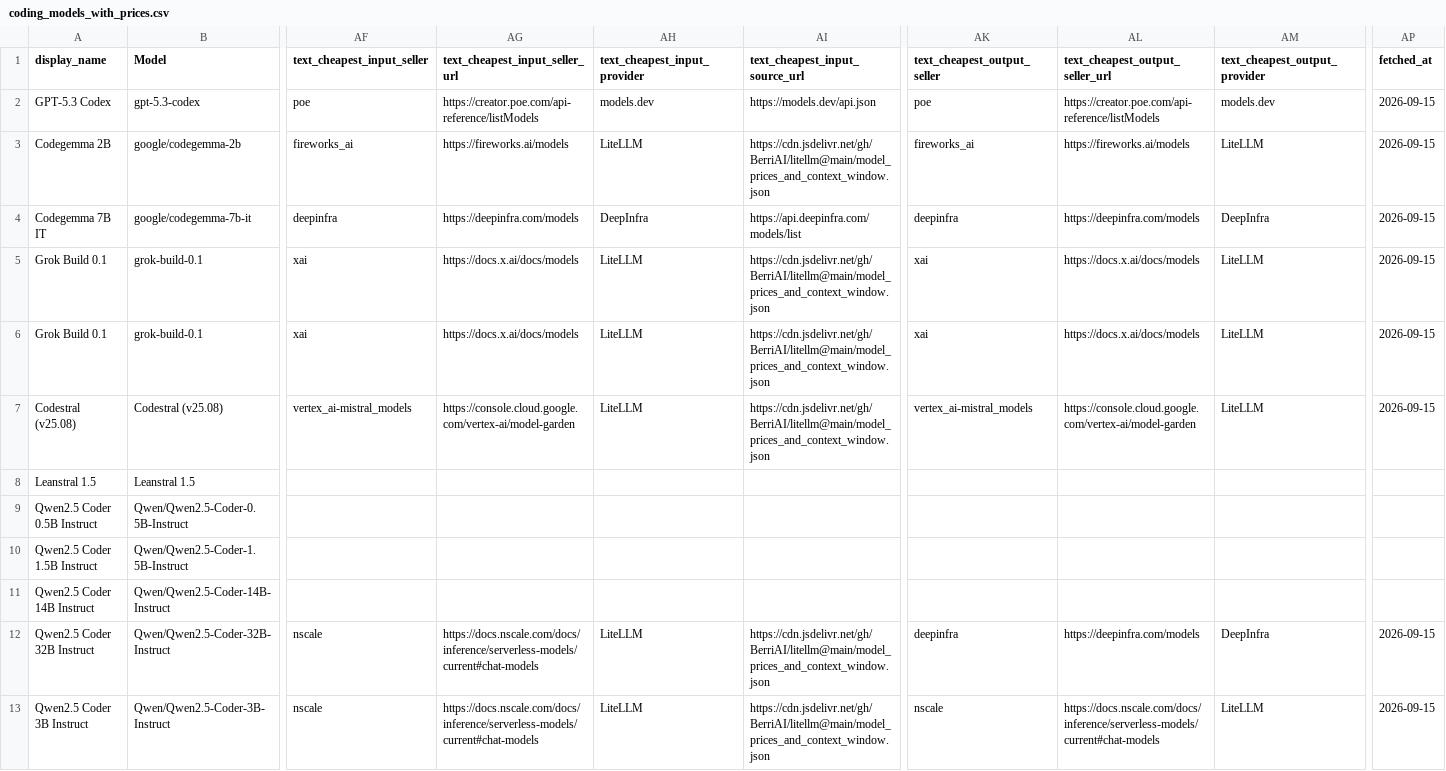
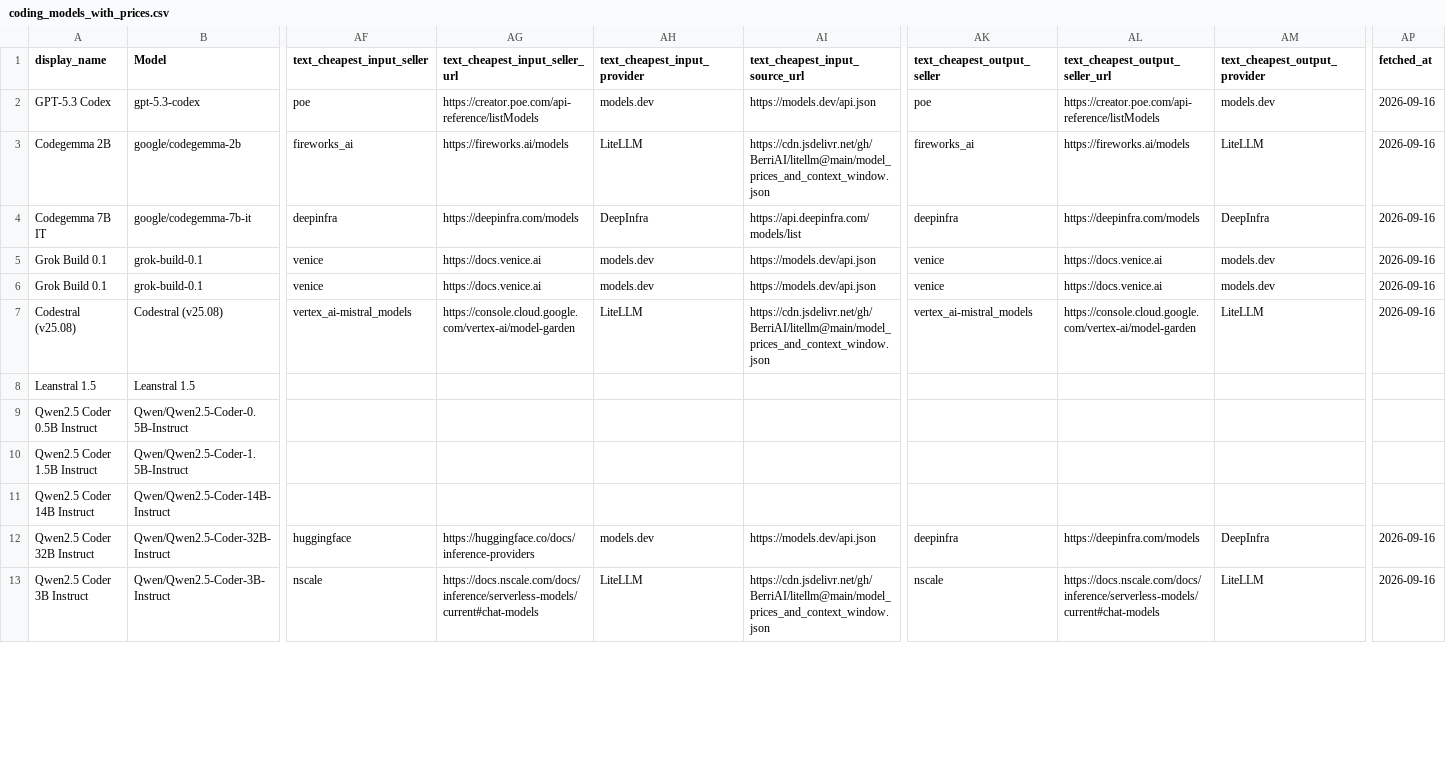
Before and after one commit to Yingshu-Li/llm-price-tracker, a CSV file: out/coding_models_with_prices.csv, drawn as a sheet; only a part is shown, gaps mark what is left out; the diff covers the shown part only; the diff names each change by its address in the sheet, - before the commit and + after, or states it on an @@ line.

```diff
--- a/out/coding_models_with_prices.csv
+++ b/out/coding_models_with_prices.csv
-AP2:AP7 (fetched_at): 2026-09-15
+AP2:AP7 (fetched_at): 2026-09-16
-AF5:AF6 (text_cheapest_input_seller): xai
+AF5:AF6 (text_cheapest_input_seller): venice
-AG5:AG6 (text_cheapest_input_seller_url): https://docs.x.ai/docs/models
+AG5:AG6 (text_cheapest_input_seller_url): https://docs.venice.ai
-AH5:AH6 (text_cheapest_input_provider): LiteLLM
+AH5:AH6 (text_cheapest_input_provider): models.dev
-AI5:AI6 (text_cheapest_input_source_url): https://cdn.jsdelivr.net/gh/BerriAI/litellm@main/model_prices_and_context_window.json
+AI5:AI6 (text_cheapest_input_source_url): https://models.dev/api.json
-AK5:AK6 (text_cheapest_output_seller): xai
+AK5:AK6 (text_cheapest_output_seller): venice
-AL5:AL6 (text_cheapest_output_seller_url): https://docs.x.ai/docs/models
+AL5:AL6 (text_cheapest_output_seller_url): https://docs.venice.ai
-AM5:AM6 (text_cheapest_output_provider): LiteLLM
+AM5:AM6 (text_cheapest_output_provider): models.dev
-AF12 (text_cheapest_input_seller): nscale
+AF12 (text_cheapest_input_seller): huggingface
-AG12 (text_cheapest_input_seller_url): https://docs.nscale.com/docs/inference/serverless-models/current#chat-models
+AG12 (text_cheapest_input_seller_url): https://huggingface.co/docs/inference-providers
-AH12 (text_cheapest_input_provider): LiteLLM
+AH12 (text_cheapest_input_provider): models.dev
-AI12 (text_cheapest_input_source_url): https://cdn.jsdelivr.net/gh/BerriAI/litellm@main/model_prices_and_context_window.json
+AI12 (text_cheapest_input_source_url): https://models.dev/api.json
-AP12:AP13 (fetched_at): 2026-09-15
+AP12:AP13 (fetched_at): 2026-09-16
```
Also changed, not shown: 21 edited cells elsewhere in this file, out/audio_per_character_models_with_prices.csv, out/audio_time_models_with_prices.csv, 11 other files.
